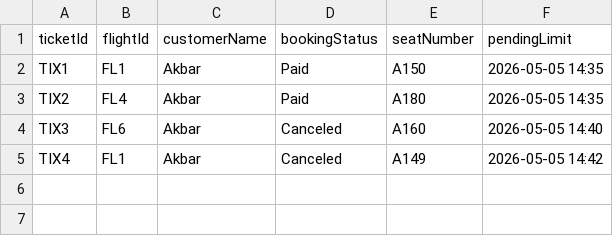
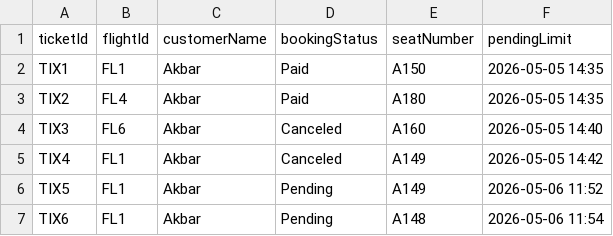
Before and after one commit to cybercrym-crying/Manajemen-Tiket-Pesawat, a CSV file: data/ticket.csv, drawn as a sheet; the diff names each change by its address in the sheet, - before the commit and + after, or states it on an @@ line.

```diff
--- a/data/ticket.csv
+++ b/data/ticket.csv
+row 6: TIX5 | FL1 | Akbar | Pending | A149 | 2026-05-06 11:52
+row 7: TIX6 | FL1 | Akbar | Pending | A148 | 2026-05-06 11:54
```
Also changed, not shown: data/flight.csv, 2 other files.
